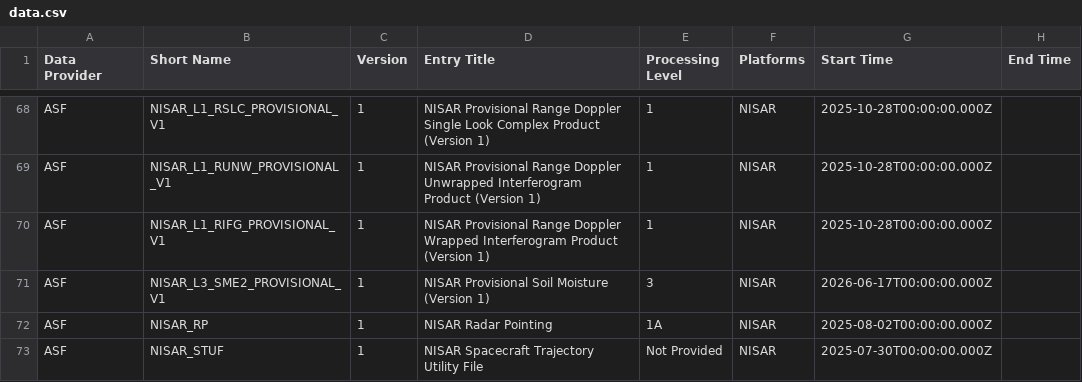
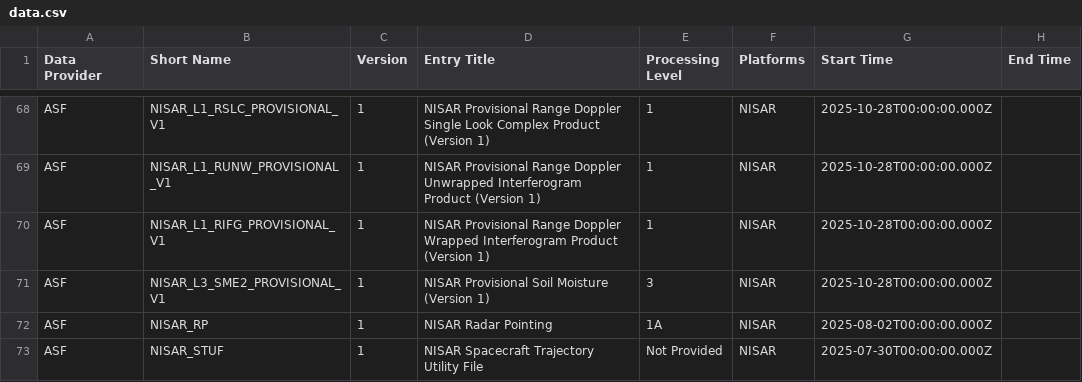
Before and after one commit to data-engineering-workshop/github-automation, a CSV file: data.csv, drawn as a sheet; only a part is shown, gaps mark what is left out.

```diff
--- a/data.csv
+++ b/data.csv
@@ -70,3 +70,3 @@ ASF,NISAR_L1_RUNW_PROVISIONAL_V1,1,NISAR Provisional Range Doppler Unwrapped Int
 ASF,NISAR_L1_RIFG_PROVISIONAL_V1,1,NISAR Provisional Range Doppler Wrapped Interferogram Product (Version 1),1,NISAR,2025-10-28T00:00:00.000Z,
-ASF,NISAR_L3_SME2_PROVISIONAL_V1,1,NISAR Provisional Soil Moisture (Version 1),3,NISAR,2026-06-17T00:00:00.000Z,
+ASF,NISAR_L3_SME2_PROVISIONAL_V1,1,NISAR Provisional Soil Moisture (Version 1),3,NISAR,2025-10-28T00:00:00.000Z,
 ASF,NISAR_RP,1,NISAR Radar Pointing,1A,NISAR,2025-08-02T00:00:00.000Z,
```
